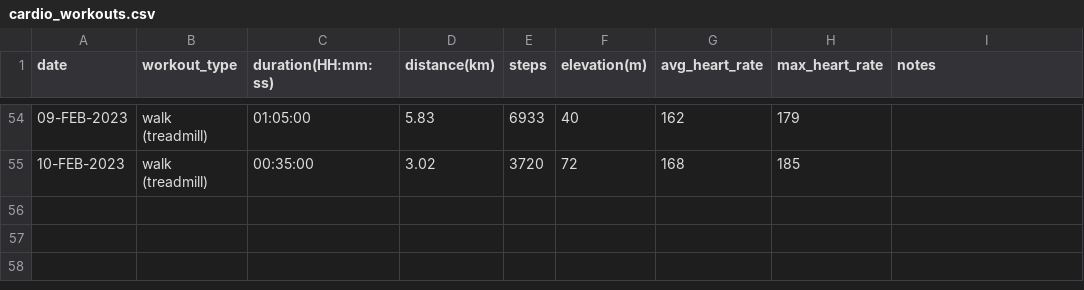
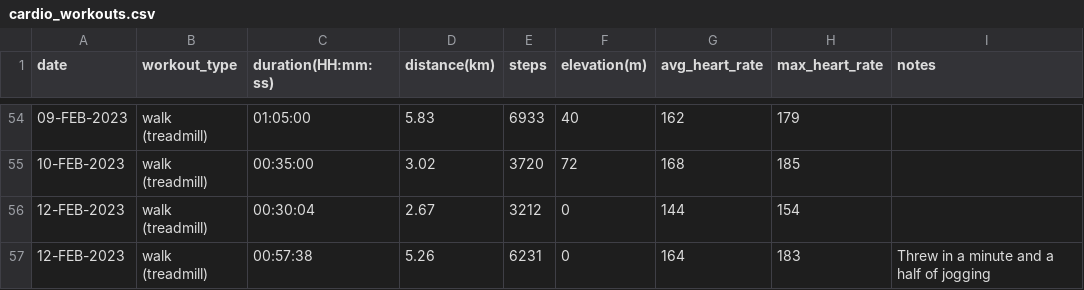
Before and after one commit to EricLeFort/ExerciseLog, a CSV file: data/cardio_workouts.csv, drawn as a sheet; only a part is shown, gaps mark what is left out.

Commit message:
Added 12-FEB-2023 workout

```diff
--- a/data/cardio_workouts.csv
+++ b/data/cardio_workouts.csv
@@ -55 +55,3 @@ date,workout_type,duration(HH:mm:ss),distance(km),steps,elevation(m),avg_heart_r
 10-FEB-2023,walk (treadmill),00:35:00,3.02,3720,72,168,185,""
+12-FEB-2023,walk (treadmill),00:30:04,2.67,3212,0,144,154,""
+12-FEB-2023,walk (treadmill),00:57:38,5.26,6231,0,164,183,"Threw in a minute and a half of jogging"
```
